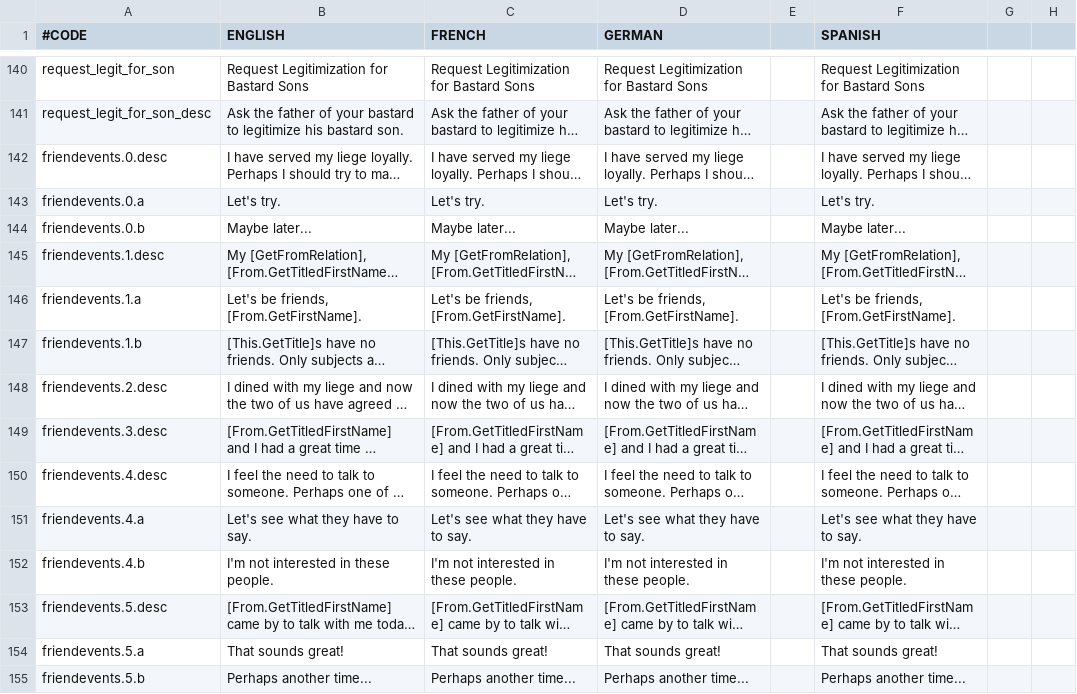
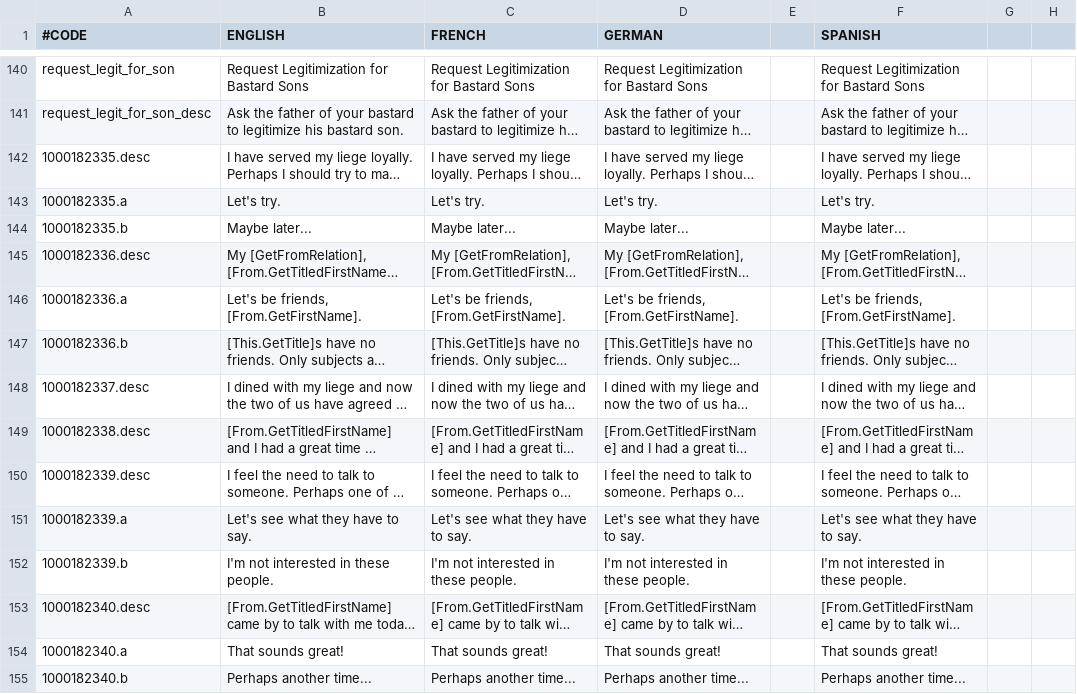
Before and after one commit to localiser/CK2Plus-Core, a CSV file: CK2Plus_Base_Titles/localisation/0_events.csv, drawn as a sheet; only a part is shown, gaps mark what is left out; long unchanged cells end in …; the diff covers the shown part only; the diff names each change by its address in the sheet, - before the commit and + after, or states it on an @@ line.

```diff
--- a/CK2Plus_Base_Titles/localisation/0_events.csv
+++ b/CK2Plus_Base_Titles/localisation/0_events.csv
-A142 (#CODE): friendevents.0.desc
+A142 (#CODE): 1000182335.desc
-A143 (#CODE): friendevents.0.a
+A143 (#CODE): 1000182335.a
-A144 (#CODE): friendevents.0.b
+A144 (#CODE): 1000182335.b
-A145 (#CODE): friendevents.1.desc
+A145 (#CODE): 1000182336.desc
-A146 (#CODE): friendevents.1.a
+A146 (#CODE): 1000182336.a
-A147 (#CODE): friendevents.1.b
+A147 (#CODE): 1000182336.b
-A148 (#CODE): friendevents.2.desc
+A148 (#CODE): 1000182337.desc
-A149 (#CODE): friendevents.3.desc
+A149 (#CODE): 1000182338.desc
-A150 (#CODE): friendevents.4.desc
+A150 (#CODE): 1000182339.desc
-A151 (#CODE): friendevents.4.a
+A151 (#CODE): 1000182339.a
-A152 (#CODE): friendevents.4.b
+A152 (#CODE): 1000182339.b
-A153 (#CODE): friendevents.5.desc
+A153 (#CODE): 1000182340.desc
-A154 (#CODE): friendevents.5.a
+A154 (#CODE): 1000182340.a
-A155 (#CODE): friendevents.5.b
+A155 (#CODE): 1000182340.b
```
Also changed, not shown: 16 edited cells elsewhere in this file, CK2Plus/localisation/0_events.csv, 2 other files.
